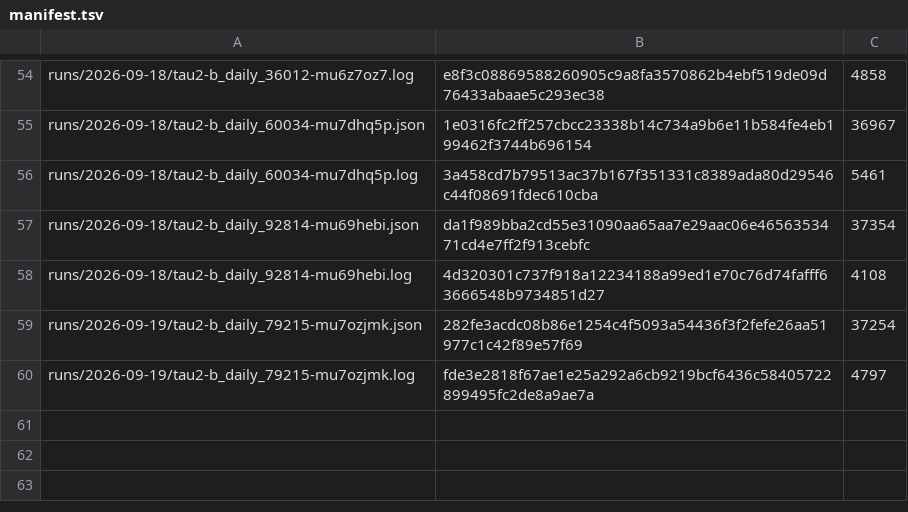
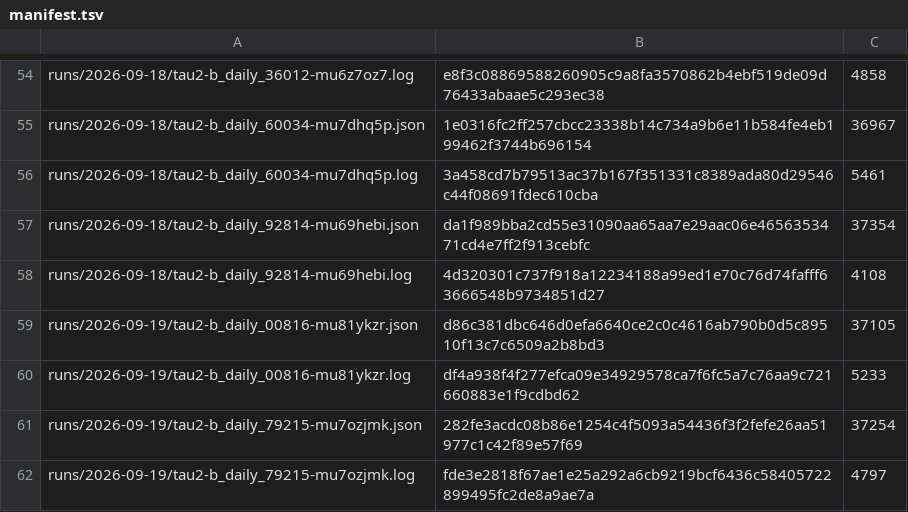
Before and after one commit to botiverse/antiproton, a TSV file: report/runs/manifest.tsv, drawn as a sheet; only a part is shown, gaps mark what is left out.

Commit message:
Anchor the 06:53Z t2 run - the first record with a named stall cause
Bench-b_daily_00816, build and driver both 0cffb25. Two rows: the record and
its log, named from the path the runner printed so one stem opens both (#364).

All three cells pass before the commit: rows == distinct (62 / 62), comm
against master shows no anchor dropped, and all 62 keys re-hash by bytes.

This is the first record, in any published run, whose ending tally carries a
named stall cause: failingRowsByEndingAndCause has the key
"agent_stalled (idle_without_answer)". That branch had never been walked by
real data, and the reason was survivor bias - the runs that would exercise it
were the ones killed before they could write a record. This one completed.

All four field groups match when recomputed from the raw rows, key by key, at
every k; the old passAtK is absent; passAllKTrials[1].rate equals the row rate.

Reading: pass^1 6/8, pass^2 6/8, pass^3 4/8; first 1/2/3 = 6/8, 6/8, 4/8;
trials 20/24 = 83.3%, 1283s, zero turns=0 rows, one row agent_stalled.

```diff
--- a/report/runs/manifest.tsv
+++ b/report/runs/manifest.tsv
@@ -58,2 +58,4 @@ runs/2026-09-18/tau2-b_daily_92814-mu69hebi.json	da1f989bba2cd55e31090aa65aa7e29
 runs/2026-09-18/tau2-b_daily_92814-mu69hebi.log	4d320301c737f918a12234188a99ed1e70c76d74fafff63666548b9734851d27	4108
+runs/2026-09-19/tau2-b_daily_00816-mu81ykzr.json	d86c381dbc646d0efa6640ce2c0c4616ab790b0d5c89510f13c7c6509a2b8bd3	37105
+runs/2026-09-19/tau2-b_daily_00816-mu81ykzr.log	df4a938f4f277efca09e34929578ca7f6fc5a7c76aa9c721660883e1f9cdbd62	5233
 runs/2026-09-19/tau2-b_daily_79215-mu7ozjmk.json	282fe3acdc08b86e1254c4f5093a54436f3f2fefe26aa51977c1c42f89e57f69	37254
```
